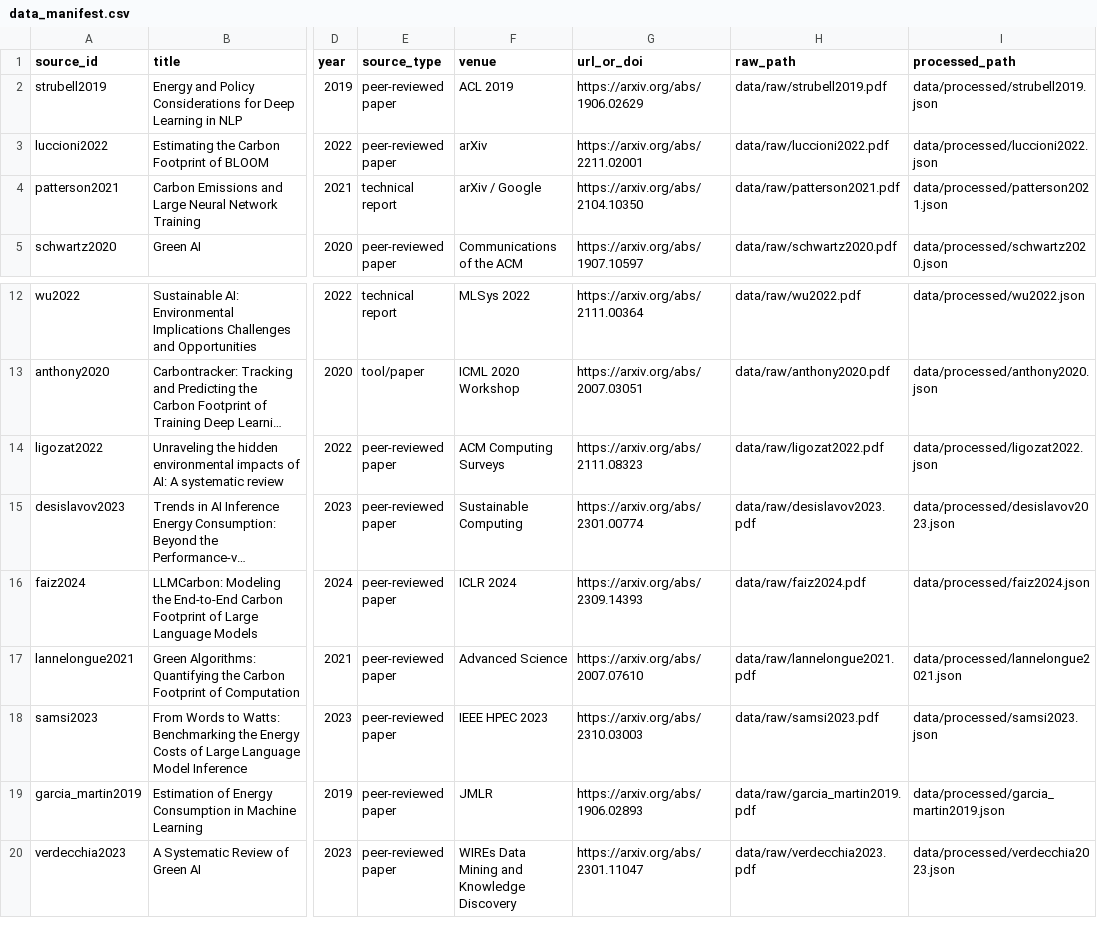
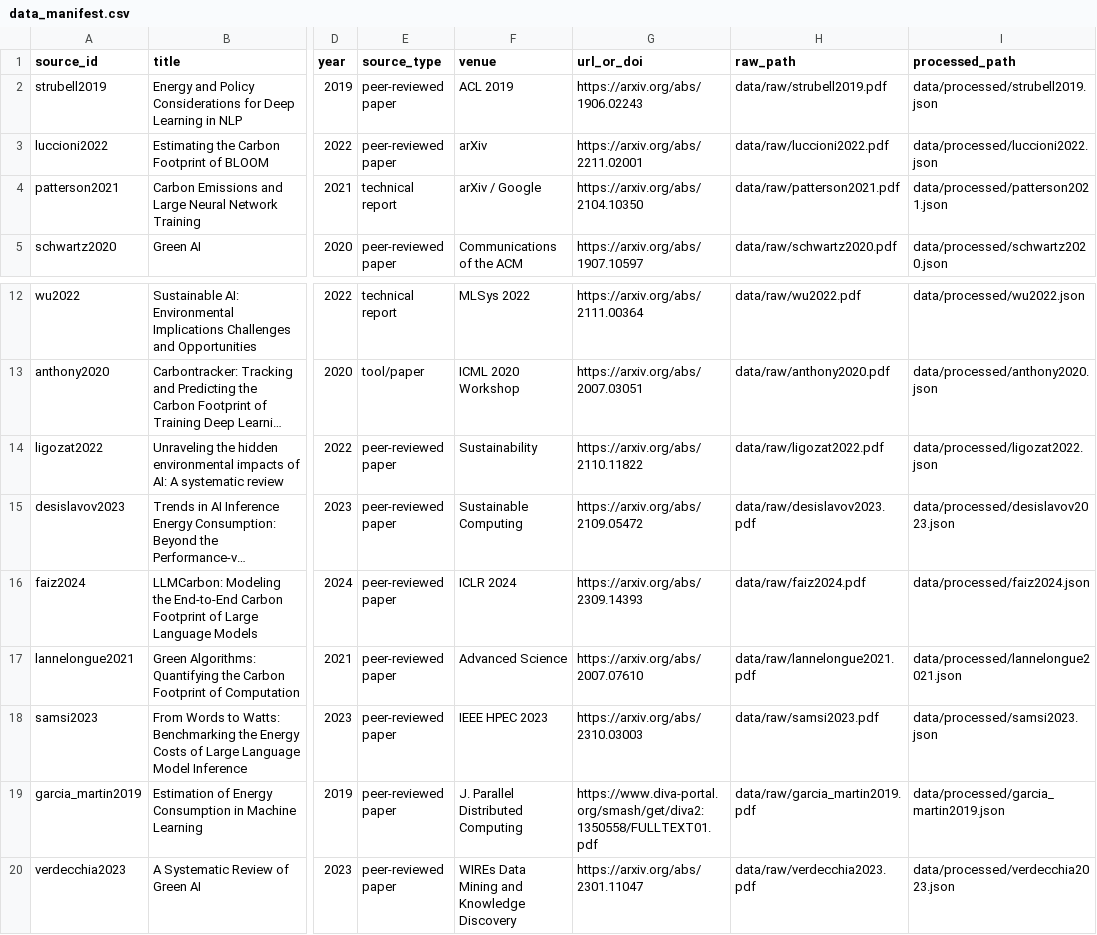
Before and after one commit to dhiksha-713/llm-carbon-footprint-research-portal, a CSV file: data/data_manifest.csv, drawn as a sheet; only a part is shown, gaps mark what is left out; long unchanged cells end in …; the diff names each change by its address in the sheet, - before the commit and + after, or states it on an @@ line.

```diff
--- a/data/data_manifest.csv
+++ b/data/data_manifest.csv
-G2 (url_or_doi): https://arxiv.org/abs/1906.02629
+G2 (url_or_doi): https://arxiv.org/abs/1906.02243
-F14 (venue): ACM Computing Surveys
+F14 (venue): Sustainability
-G14 (url_or_doi): https://arxiv.org/abs/2111.08323
+G14 (url_or_doi): https://arxiv.org/abs/2110.11822
-G15 (url_or_doi): https://arxiv.org/abs/2301.00774
+G15 (url_or_doi): https://arxiv.org/abs/2109.05472
-F19 (venue): JMLR
+F19 (venue): J. Parallel Distributed Computing
-G19 (url_or_doi): https://arxiv.org/abs/1906.02893
+G19 (url_or_doi): https://www.diva-portal.org/smash/get/diva2:1350558/FULLTEXT01.pdf
```
Also changed, not shown: 7 other files.
